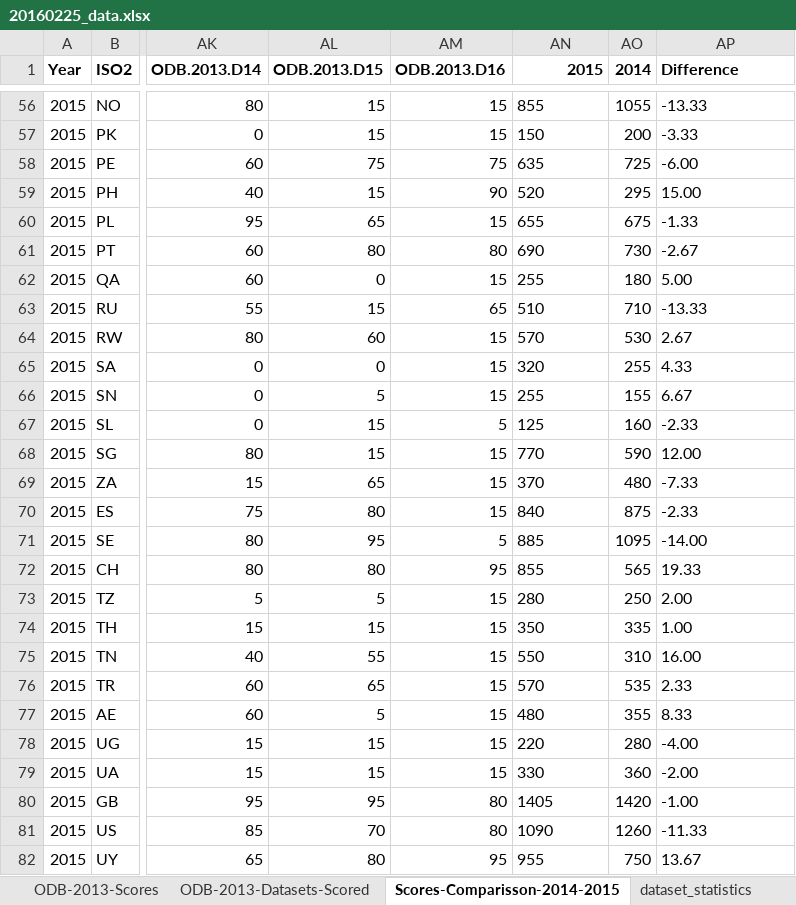
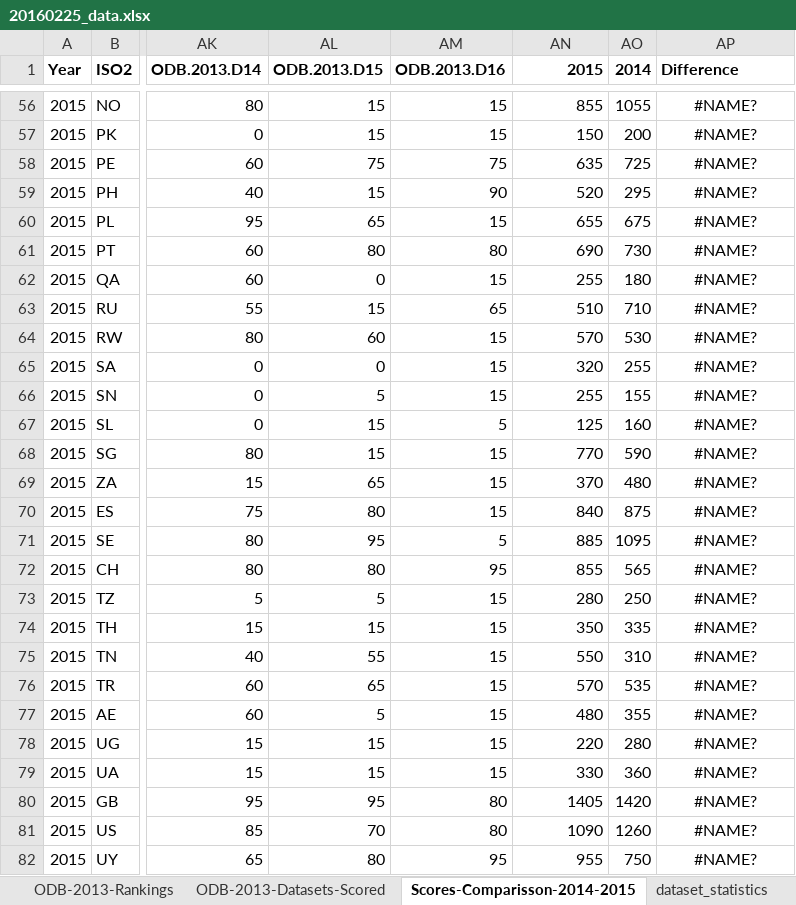
Before and after one commit to TheWebFoundation/odb-parser, an Excel workbook: 20160225_data.xlsx, sheet Scores-Comparisson-2014-2015, drawn as a sheet; only a part is shown, gaps mark what is left out; values as stored, in another font and other column widths than the file's, no borders; charts and pictures not drawn; the diff covers the shown part only; the diff names each change by its address in the sheet, - before the commit and + after, or states it on an @@ line.

```diff
--- a/20160225_data.xlsx (sheet Scores-Comparisson-2014-2015)
+++ b/20160225_data.xlsx (sheet Scores-Comparisson-2014-2015)
-AN56:AN82 alignment: left
+AN56:AN82 alignment: right
-AP56:AP82 alignment: left
+AP56:AP82 alignment: center
-AP56 (Difference): -13.33
+AP56 (Difference): #NAME?
-AP57 (Difference): -3.33
+AP57 (Difference): #NAME?
-AP58 (Difference): -6.00
+AP58 (Difference): #NAME?
-AP59 (Difference): 15.00
+AP59 (Difference): #NAME?
-AP60 (Difference): -1.33
+AP60 (Difference): #NAME?
-AP61 (Difference): -2.67
+AP61 (Difference): #NAME?
-AP62 (Difference): 5.00
+AP62 (Difference): #NAME?
-AP63 (Difference): -13.33
+AP63 (Difference): #NAME?
-AP64 (Difference): 2.67
+AP64 (Difference): #NAME?
-AP65 (Difference): 4.33
+AP65 (Difference): #NAME?
-AP66 (Difference): 6.67
+AP66 (Difference): #NAME?
-AP67 (Difference): -2.33
+AP67 (Difference): #NAME?
-AP68 (Difference): 12.00
+AP68 (Difference): #NAME?
-AP69 (Difference): -7.33
+AP69 (Difference): #NAME?
-AP70 (Difference): -2.33
+AP70 (Difference): #NAME?
-AP71 (Difference): -14.00
+AP71 (Difference): #NAME?
-AP72 (Difference): 19.33
+AP72 (Difference): #NAME?
-AP73 (Difference): 2.00
+AP73 (Difference): #NAME?
-AP74 (Difference): 1.00
+AP74 (Difference): #NAME?
-AP75 (Difference): 16.00
+AP75 (Difference): #NAME?
-AP76 (Difference): 2.33
+AP76 (Difference): #NAME?
-AP77 (Difference): 8.33
+AP77 (Difference): #NAME?
-AP78 (Difference): -4.00
+AP78 (Difference): #NAME?
-AP79 (Difference): -2.00
+AP79 (Difference): #NAME?
-AP80 (Difference): -1.00
+AP80 (Difference): #NAME?
-AP81 (Difference): -11.33
+AP81 (Difference): #NAME?
-AP82 (Difference): 13.67
+AP82 (Difference): #NAME?
```
Also changed, not shown: 1 added row, 1 removed row, 60 edited cells and cell formats elsewhere in this sheet, sheet dataset_statistics, sheet ODB-2013-Datasets-Scored, sheet ODB-2014-Datasets-Scored, other sheet tabs, charts or pictures, 6 other files.
